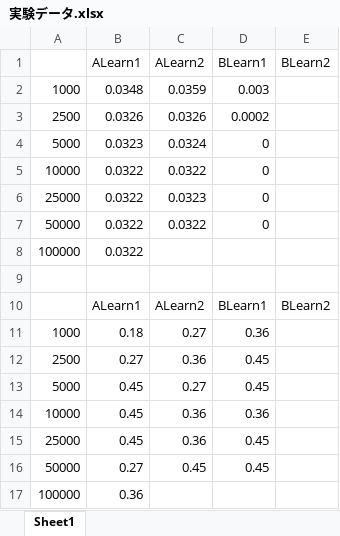
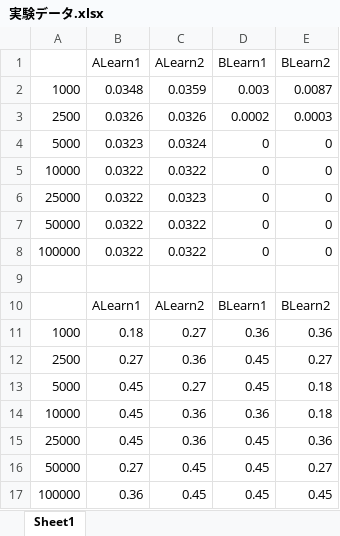
Before and after one commit to toporone/Experiment-TreeDiagram, an Excel workbook: data/実験データ.xlsx, sheet Sheet1, drawn as a sheet; values as stored, in another font and other column widths than the file's, no borders; the diff names each change by its address in the sheet, - before the commit and + after, or states it on an @@ line.

Commit message:
now data

```diff
--- a/data/実験データ.xlsx (sheet Sheet1)
+++ b/data/実験データ.xlsx (sheet Sheet1)
-E2 (BLearn2): (empty)
+E2 (BLearn2): 0.0087
-E3 (BLearn2): (empty)
+E3 (BLearn2): 0.0003
-E4:E8 (BLearn2): (empty)
+E4:E8 (BLearn2): 0
-C8 (ALearn2): (empty)
+C8 (ALearn2): 0.0322
-D8 (BLearn1): (empty)
+D8 (BLearn1): 0
-E11 (BLearn2): (empty)
+E11 (BLearn2): 0.36
-E12 (BLearn2): (empty)
+E12 (BLearn2): 0.27
-E13:E14 (BLearn2): (empty)
+E13:E14 (BLearn2): 0.18
-E15 (BLearn2): (empty)
+E15 (BLearn2): 0.36
-E16 (BLearn2): (empty)
+E16 (BLearn2): 0.27
-C17 (ALearn2): (empty)
+C17 (ALearn2): 0.45
-D17 (BLearn1): (empty)
+D17 (BLearn1): 0.45
-E17 (BLearn2): (empty)
+E17 (BLearn2): 0.45
```
Also changed, not shown: 8 other files.
